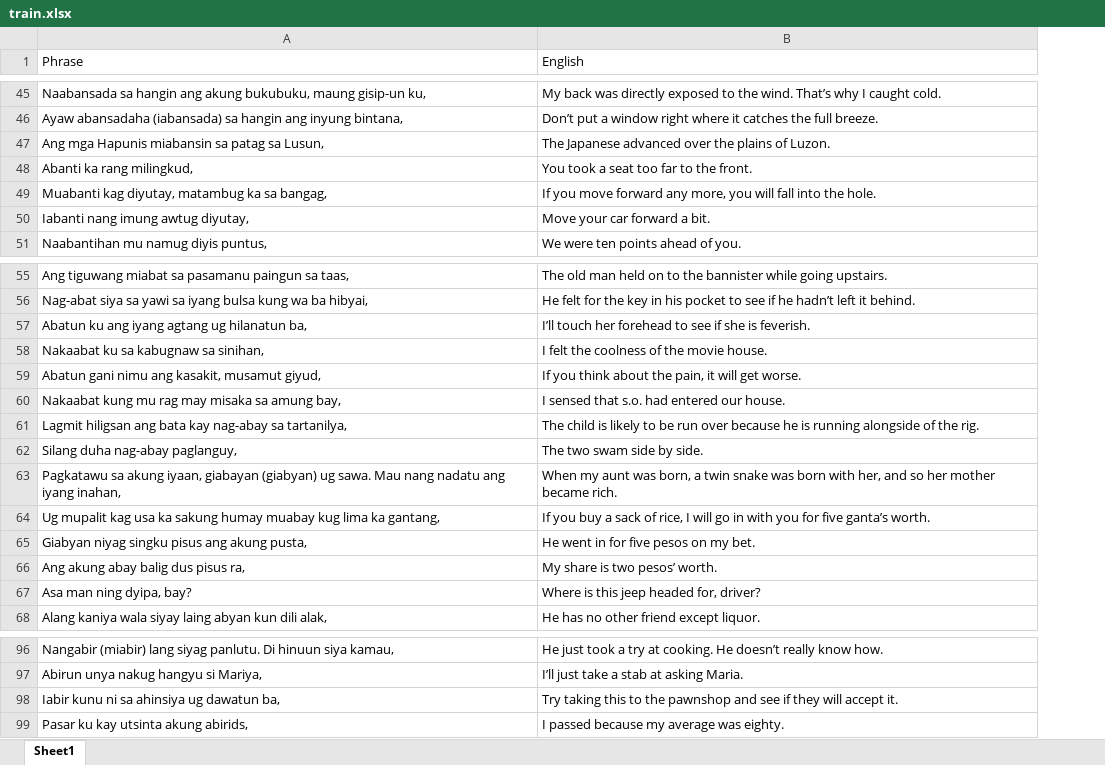
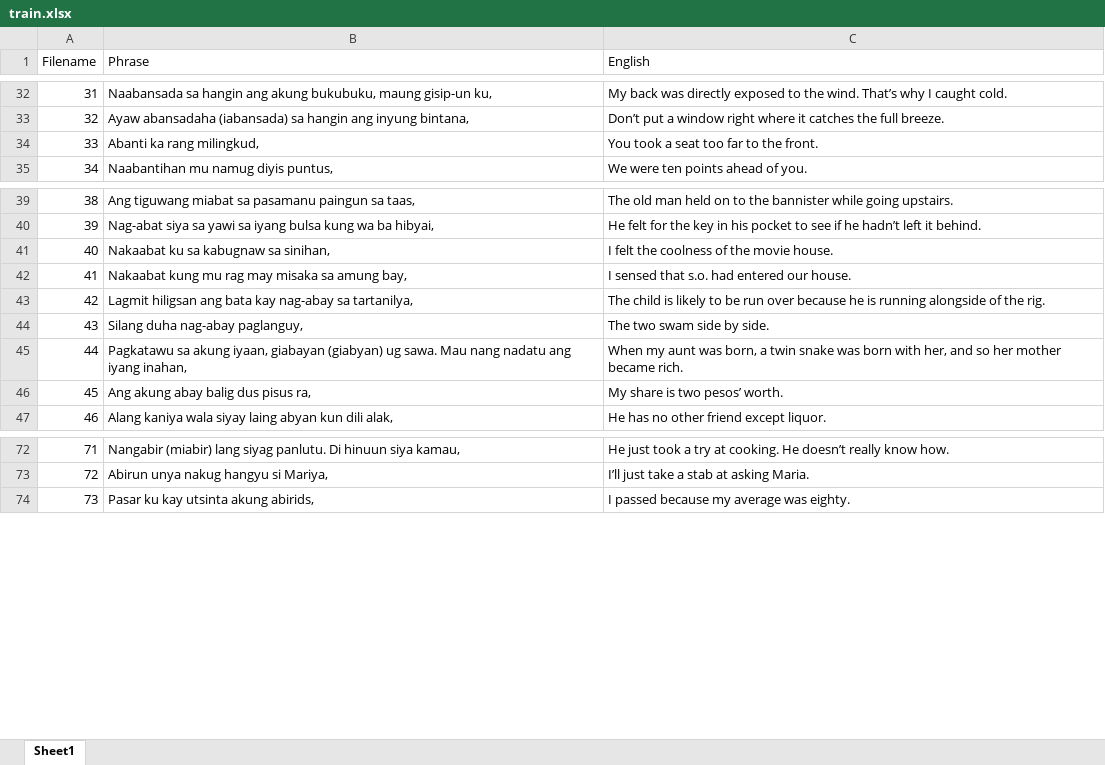
Before and after one commit to EstrellaAbueva/Reserts, an Excel workbook: train.xlsx, sheet Sheet1, drawn as a sheet; only a part is shown, gaps mark what is left out; values as stored, in another font and other column widths than the file's, no borders; removed rows and columns are numbered as before the commit, all else as after; the diff covers the shown part only; the diff names each change by its address in the sheet, - before the commit and + after, or states it on an @@ line.

```diff
--- a/train.xlsx (sheet Sheet1)
+++ b/train.xlsx (sheet Sheet1)
+column A (Filename), rows 32-35: 31 | 32 | 33 | 34; rows 39-47: 38 | 39 | 40 | 41 | 42 | 43 | 44 | 45 | 46; rows 72-74: 71 | 72 | 73
-row 47: Ang mga Hapunis miabansin sa patag sa Lusun, | The Japanese advanced over the plains of Luzon.
-row 49: Muabanti kag diyutay, matambug ka sa bangag, | If you move forward any more, you will fall into the hole.
-row 50: Iabanti nang imung awtug diyutay, | Move your car forward a bit.
-row 57: Abatun ku ang iyang agtang ug hilanatun ba, | I’ll touch her forehead to see if she is feverish.
-row 59: Abatun gani nimu ang kasakit, musamut giyud, | If you think about the pain, it will get worse.
-row 64: Ug mupalit kag usa ka sakung humay muabay kug lima ka gantang, | If you buy a sack of rice, I will go in with you for five ganta’s worth.
-row 65: Giabyan niyag singku pisus ang akung pusta, | He went in for five pesos on my bet.
-row 67: Asa man ning dyipa, bay? | Where is this jeep headed for, driver?
-row 98: Iabir kunu ni sa ahinsiya ug dawatun ba, | Try taking this to the pawnshop and see if they will accept it.
```
Also changed, not shown: 16 removed rows elsewhere in this sheet, 1 other file.
